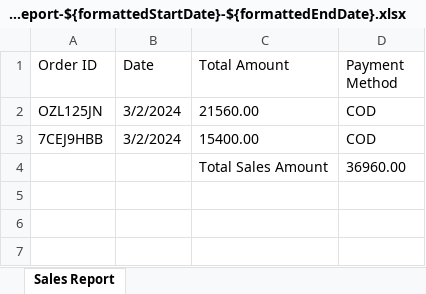
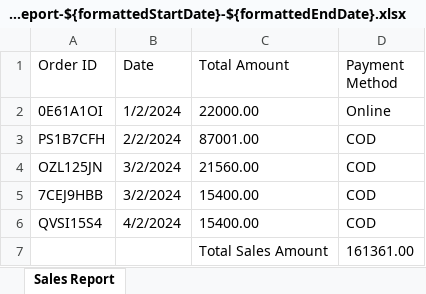
Before and after one commit to muh-afsal/aplex_clone, an Excel workbook: public/sr-excel/sales-report-${formattedStartDate}-${formattedEndDate}.xlsx, sheet Sales Report, drawn as a sheet; values as stored, in another font and other column widths than the file's, no borders; removed rows and columns are numbered as before the commit, all else as after; the diff names each change by its address in the sheet, - before the commit and + after, or states it on an @@ line.

```diff
--- a/public/sr-excel/sales-report-${formattedStartDate}-${formattedEndDate}.xlsx (sheet Sales Report)
+++ b/public/sr-excel/sales-report-${formattedStartDate}-${formattedEndDate}.xlsx (sheet Sales Report)
+row 2: 0E61A1OI | 1/2/2024 | 22000.00 | Online
+row 3: PS1B7CFH | 2/2/2024 | 87001.00 | COD
-row 4:  |  | Total Sales Amount | 36960.00
+row 6: QVSI15S4 | 4/2/2024 | 15400.00 | COD
+row 7:  |  | Total Sales Amount | 161361.00
```
Also changed, not shown: 6 other files.
